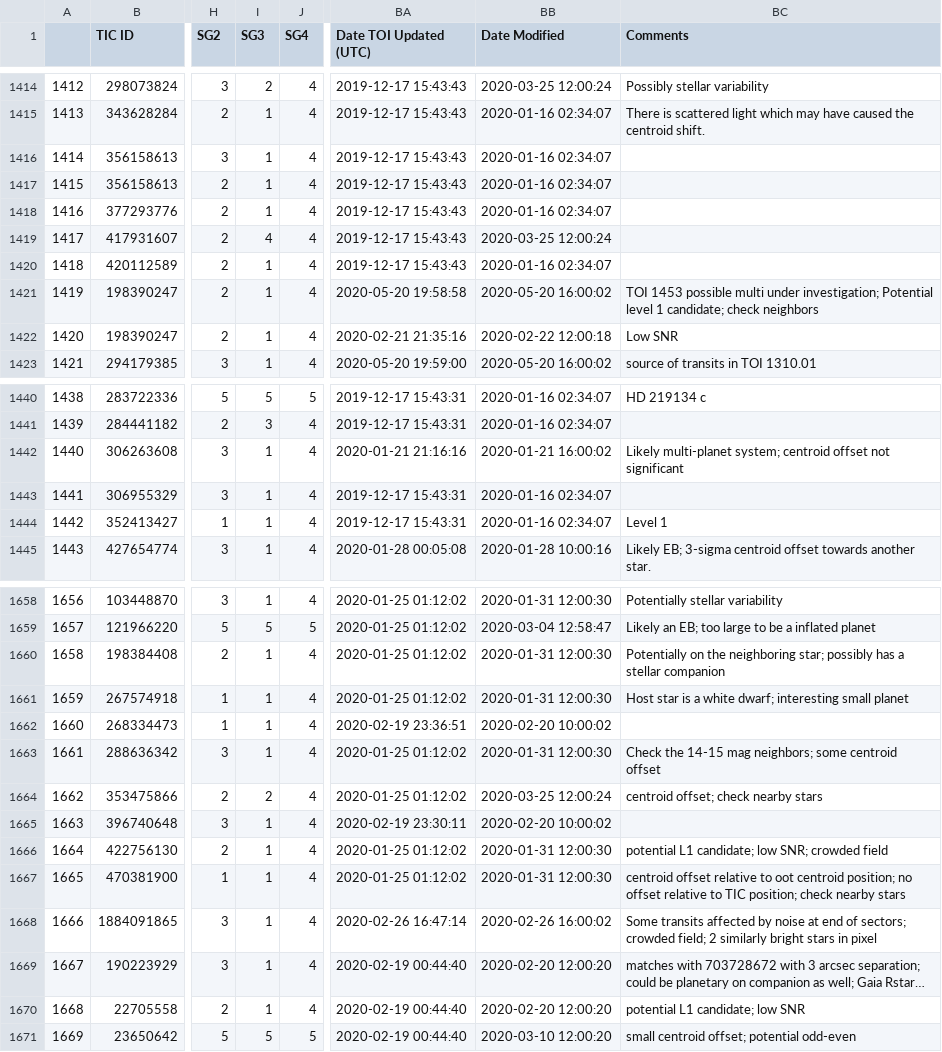
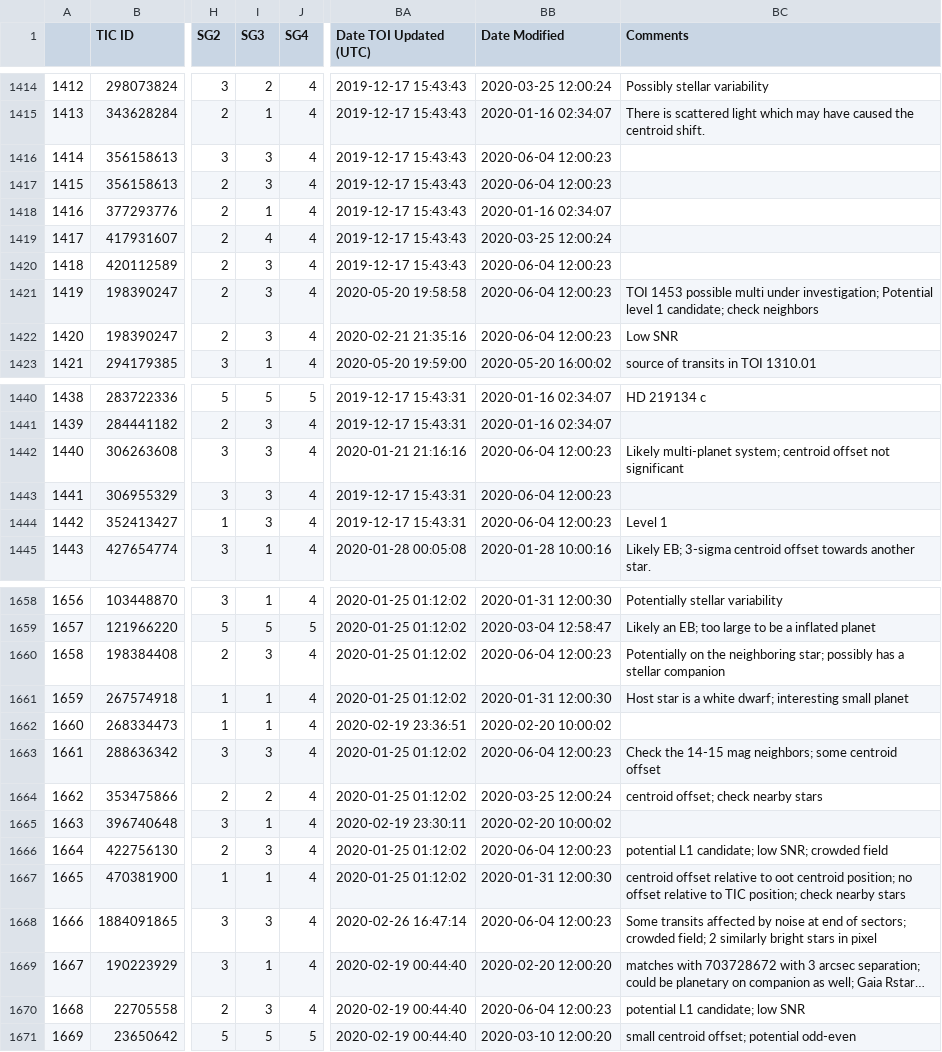
Before and after one commit to elisaquintana/exoplots, a CSV file: data/tess-candidates.csv, drawn as a sheet; only a part is shown, gaps mark what is left out; long unchanged cells end in …; the diff covers the shown part only; the diff names each change by its address in the sheet, - before the commit and + after, or states it on an @@ line.

```diff
--- a/data/tess-candidates.csv
+++ b/data/tess-candidates.csv
-I1416:I1417 (SG3): 1
+I1416:I1417 (SG3): 3
-BB1416:BB1417 (Date Modified): 2020-01-16 02:34:07
+BB1416:BB1417 (Date Modified): 2020-06-04 12:00:23
-I1420:I1422 (SG3): 1
+I1420:I1422 (SG3): 3
-BB1420 (Date Modified): 2020-01-16 02:34:07
+BB1420 (Date Modified): 2020-06-04 12:00:23
-BB1421 (Date Modified): 2020-05-20 16:00:02
+BB1421 (Date Modified): 2020-06-04 12:00:23
-BB1422 (Date Modified): 2020-02-22 12:00:18
+BB1422 (Date Modified): 2020-06-04 12:00:23
-I1442:I1444 (SG3): 1
+I1442:I1444 (SG3): 3
-BB1442 (Date Modified): 2020-01-21 16:00:02
+BB1442 (Date Modified): 2020-06-04 12:00:23
-BB1443:BB1444 (Date Modified): 2020-01-16 02:34:07
+BB1443:BB1444 (Date Modified): 2020-06-04 12:00:23
-I1660 (SG3): 1
+I1660 (SG3): 3
-BB1660 (Date Modified): 2020-01-31 12:00:30
+BB1660 (Date Modified): 2020-06-04 12:00:23
-I1663 (SG3): 1
+I1663 (SG3): 3
-BB1663 (Date Modified): 2020-01-31 12:00:30
+BB1663 (Date Modified): 2020-06-04 12:00:23
-I1666 (SG3): 1
+I1666 (SG3): 3
-BB1666 (Date Modified): 2020-01-31 12:00:30
+BB1666 (Date Modified): 2020-06-04 12:00:23
-I1668 (SG3): 1
+I1668 (SG3): 3
-BB1668 (Date Modified): 2020-02-26 16:00:02
+BB1668 (Date Modified): 2020-06-04 12:00:23
-I1670 (SG3): 1
+I1670 (SG3): 3
-BB1670 (Date Modified): 2020-02-20 12:00:20
+BB1670 (Date Modified): 2020-06-04 12:00:23
```
Also changed, not shown: 76 edited cells elsewhere in this file, 23 other files.
